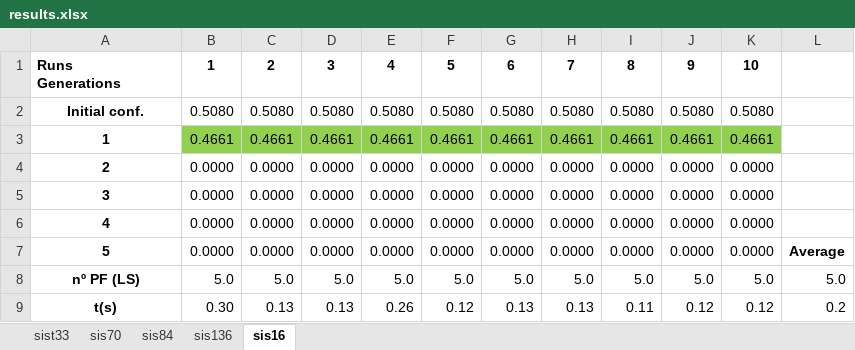
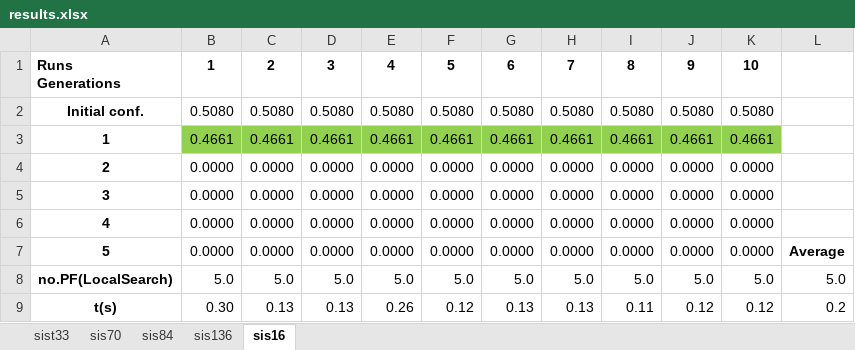
Before and after one commit to Zecao/IterativeBranchExchange, an Excel workbook: IBE_MatlabCode/results.xlsx, sheet sis16, drawn as a sheet; values as stored, in another font and other column widths than the file's, no borders; the diff names each change by its address in the sheet, - before the commit and + after, or states it on an @@ line.

```diff
--- a/IBE_MatlabCode/results.xlsx (sheet sis16)
+++ b/IBE_MatlabCode/results.xlsx (sheet sis16)
-A8: nº PF (LS)
+A8: no.PF(LocalSearch)
```
Also changed, not shown: sheet sis136, sheet sis70, sheet sist33, sheet sis84, 4 other files.
